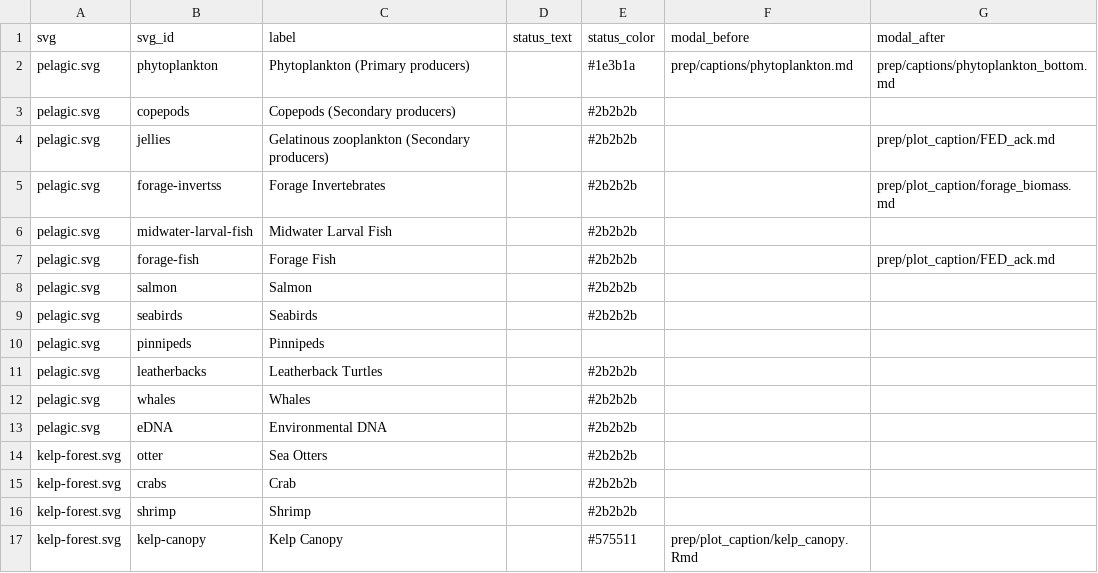
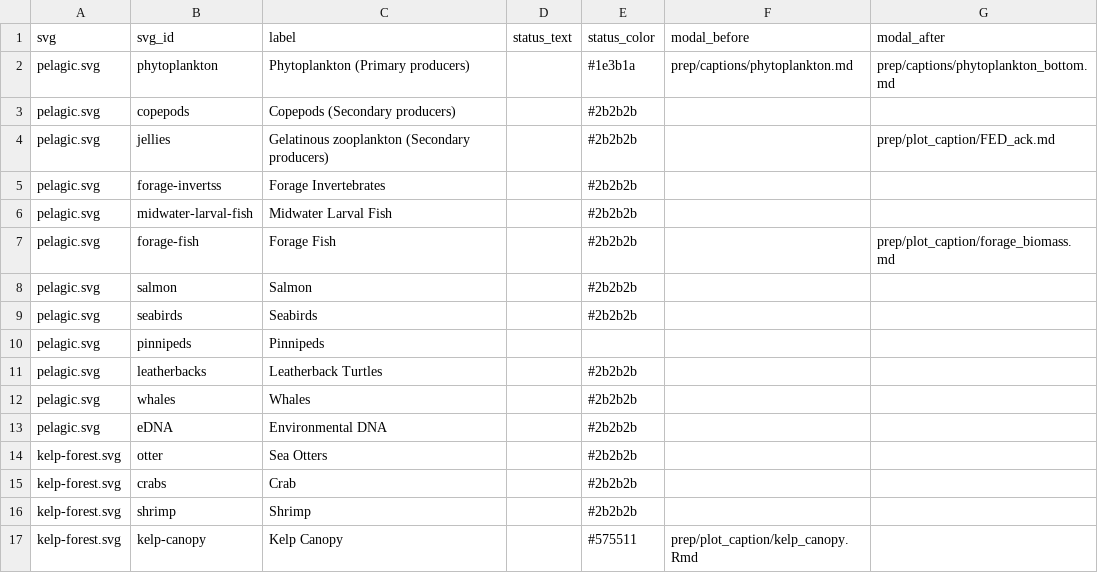
Before and after one commit to marinebon/info-mb, a CSV file: docs/svg_elements.csv, drawn as a sheet.

```diff
--- a/docs/svg_elements.csv
+++ b/docs/svg_elements.csv
@@ -4,5 +4,5 @@ pelagic.svg,copepods,Copepods (Secondary producers),,#2b2b2b,,
 pelagic.svg,jellies,Gelatinous zooplankton  (Secondary producers),,#2b2b2b,,prep/plot_caption/FED_ack.md
-pelagic.svg,forage-invertss,Forage Invertebrates,,#2b2b2b,,prep/plot_caption/forage_biomass.md
+pelagic.svg,forage-invertss,Forage Invertebrates,,#2b2b2b,,
 pelagic.svg,midwater-larval-fish,Midwater Larval Fish,,#2b2b2b,,
-pelagic.svg,forage-fish,Forage Fish,,#2b2b2b,,prep/plot_caption/FED_ack.md
+pelagic.svg,forage-fish,Forage Fish,,#2b2b2b,,prep/plot_caption/forage_biomass.md
 pelagic.svg,salmon,Salmon,,#2b2b2b,,
```
Also changed, not shown: plot_indicators.csv, rmd/svg_elements.csv, 20 other files.
